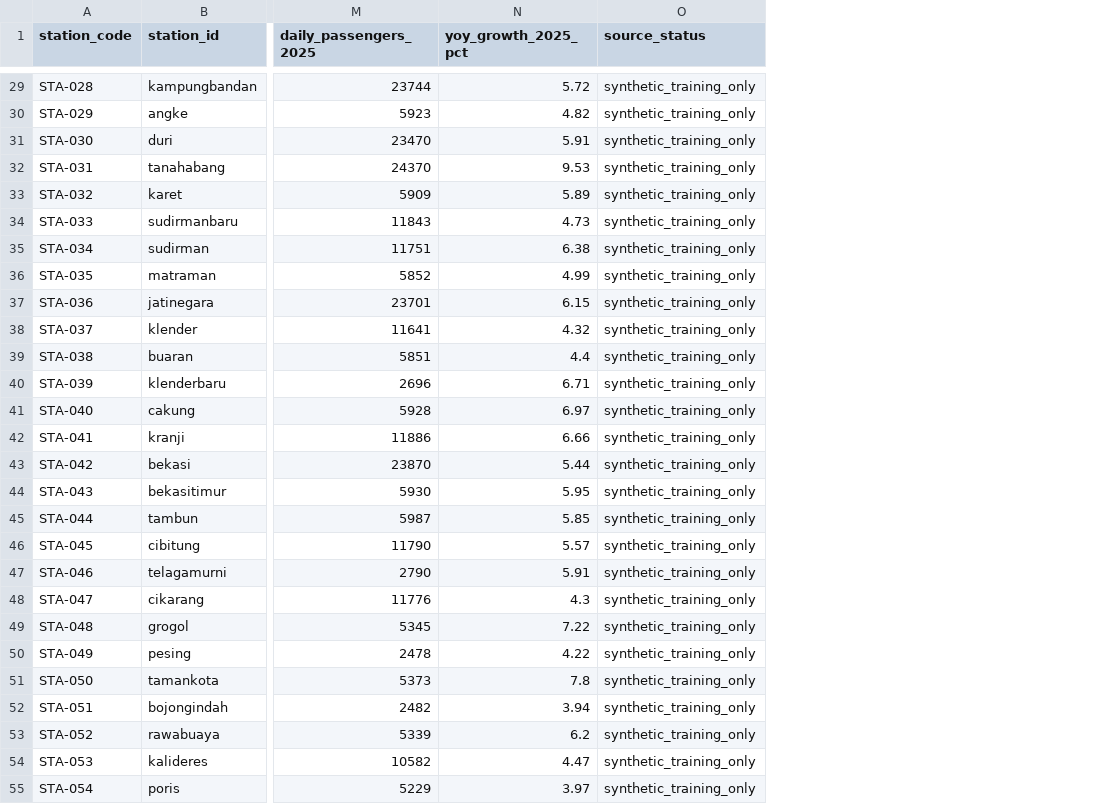
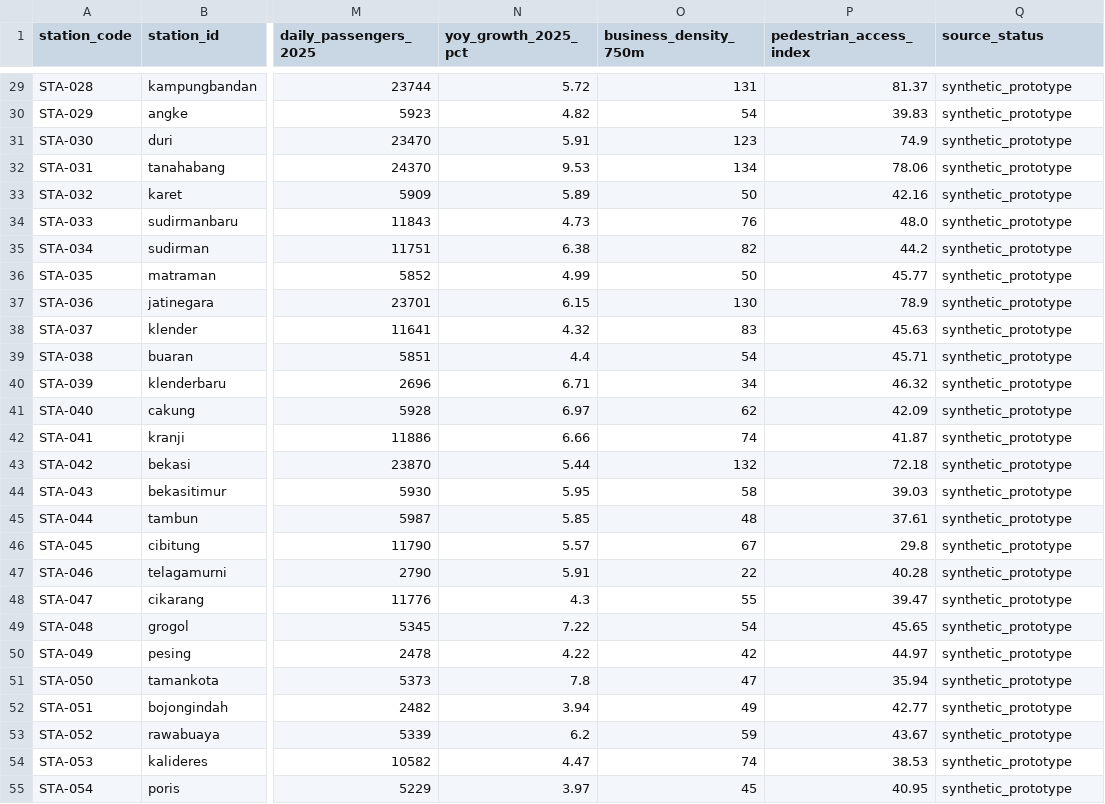
Before and after one commit to bit-loi/TCI, a CSV file: ml/clustering/data/station_master.csv, drawn as a sheet; only a part is shown, gaps mark what is left out; addresses are those after the commit; the diff covers the shown part only; the diff names each change by its address in the sheet, - before the commit and + after, or states it on an @@ line.

```diff
--- a/ml/clustering/data/station_master.csv
+++ b/ml/clustering/data/station_master.csv
+column O (business_density_750m), rows 29-55: 131 | 54 | 123 | 134 | 50 | 76 | 82 | 50 | 130 | 83 | 54 | 34 | 62 | 74 | 132 | 58 | 48 | 67 | 22 | 55 | 54 | 42 | 47 | 49 | 59 | 74 | 45
+column P (pedestrian_access_index), rows 29-55: 81.37 | 39.83 | 74.9 | 78.06 | 42.16 | 48.0 | 44.2 | 45.77 | 78.9 | 45.63 | 45.71 | 46.32 | 42.09 | 41.87 | 72.18 | 39.03 | 37.61 | 29.8 | 40.28 | 39.47 | 45.65 | 44.97 | 35.94 | 42.77 | 43.67 | 38.53 | 40.95
-Q29:Q55 (source_status): synthetic_training_only
+Q29:Q55 (source_status): synthetic_prototype
```
Also changed, not shown: 50 edited cells elsewhere in this file, ml/llm_insight/data/smart_query_evaluation.csv, ml/shared/processed/station_crosswalk.csv, 23 other files.
